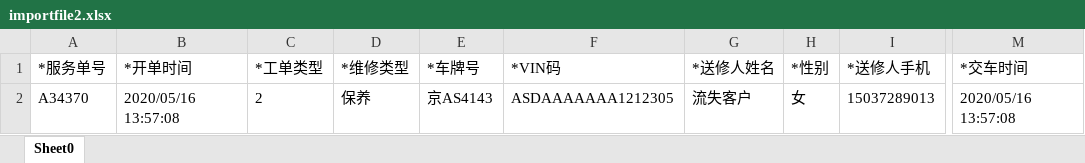
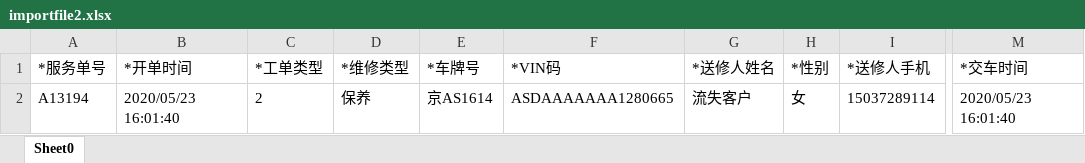
Before and after one commit to dy495/interface-test-framework, an Excel workbook: src/main/java/com/haisheng/framework/testng/bigScreen/jiaochen/xmf/file/importfile2.xlsx, sheet Sheet0, drawn as a sheet; only a part is shown, gaps mark what is left out; values as stored, in another font and other column widths than the file's, no borders; the diff names each change by its address in the sheet, - before the commit and + after, or states it on an @@ line.

```diff
--- a/src/main/java/com/haisheng/framework/testng/bigScreen/jiaochen/xmf/file/importfile2.xlsx (sheet Sheet0)
+++ b/src/main/java/com/haisheng/framework/testng/bigScreen/jiaochen/xmf/file/importfile2.xlsx (sheet Sheet0)
-A2 (*服务单号): A34370
+A2 (*服务单号): A13194
-B2 (*开单时间): 2020/05/16 13:57:08
+B2 (*开单时间): 2020/05/23 16:01:40
-E2 (*车牌号): 京AS4143
+E2 (*车牌号): 京AS1614
-F2 (*VIN码): ASDAAAAAAA1212305
+F2 (*VIN码): ASDAAAAAAA1280665
-I2 (*送修人手机): 15037289013
+I2 (*送修人手机): 15037289114
-M2 (*交车时间): 2020/05/16 13:57:08
+M2 (*交车时间): 2020/05/23 16:01:40
```
Also changed, not shown: 5 other files.
